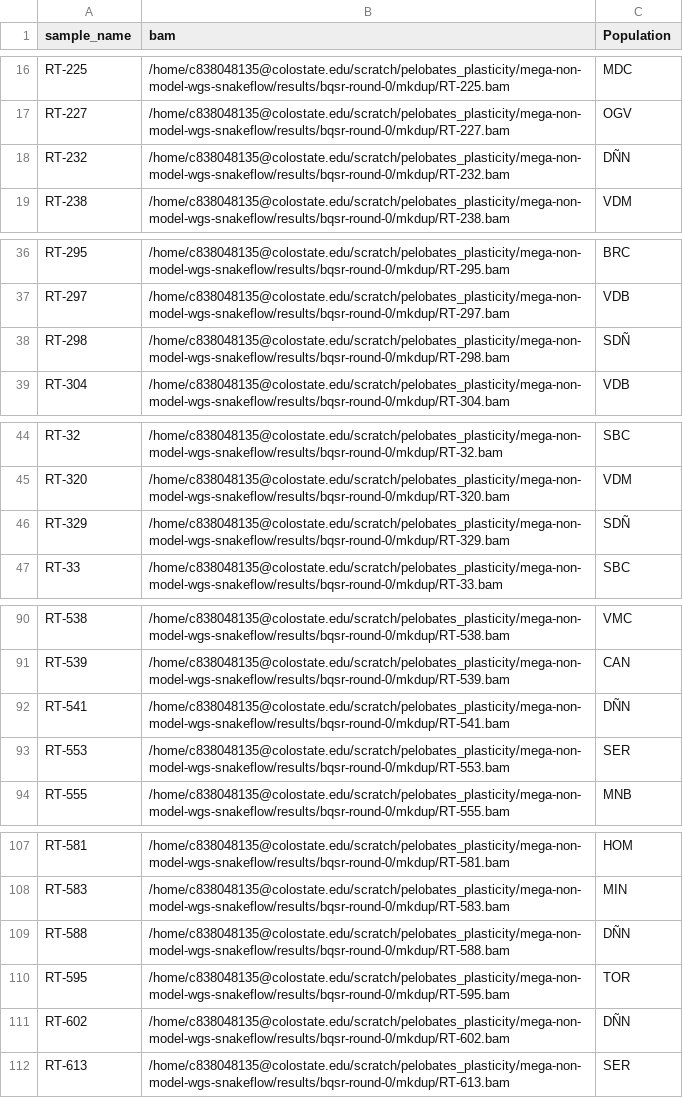
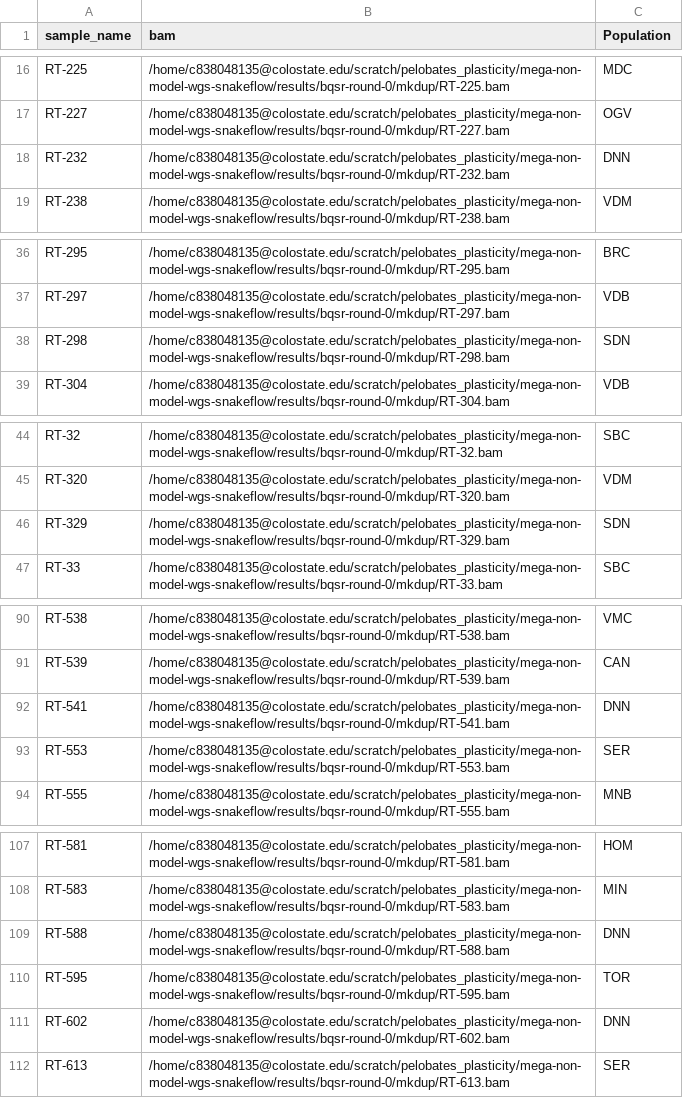
Before and after one commit to RdeRico/loco-pipe-pcul, a TSV file: docs/PCUL_sample_table.tsv, drawn as a sheet; only a part is shown, gaps mark what is left out.

```diff
--- a/docs/PCUL_sample_table.tsv
+++ b/docs/PCUL_sample_table.tsv
@@ -17,3 +17,3 @@ RT-225	/home/c838048135@colostate.edu/scratch/pelobates_plasticity/mega-non-mode
 RT-227	/home/c838048135@colostate.edu/scratch/pelobates_plasticity/mega-non-model-wgs-snakeflow/results/bqsr-round-0/mkdup/RT-227.bam	OGV
-RT-232	/home/c838048135@colostate.edu/scratch/pelobates_plasticity/mega-non-model-wgs-snakeflow/results/bqsr-round-0/mkdup/RT-232.bam	DÑN
+RT-232	/home/c838048135@colostate.edu/scratch/pelobates_plasticity/mega-non-model-wgs-snakeflow/results/bqsr-round-0/mkdup/RT-232.bam	DNN
 RT-238	/home/c838048135@colostate.edu/scratch/pelobates_plasticity/mega-non-model-wgs-snakeflow/results/bqsr-round-0/mkdup/RT-238.bam	VDM
@@ -37,3 +37,3 @@ RT-295	/home/c838048135@colostate.edu/scratch/pelobates_plasticity/mega-non-mode
 RT-297	/home/c838048135@colostate.edu/scratch/pelobates_plasticity/mega-non-model-wgs-snakeflow/results/bqsr-round-0/mkdup/RT-297.bam	VDB
-RT-298	/home/c838048135@colostate.edu/scratch/pelobates_plasticity/mega-non-model-wgs-snakeflow/results/bqsr-round-0/mkdup/RT-298.bam	SDÑ
+RT-298	/home/c838048135@colostate.edu/scratch/pelobates_plasticity/mega-non-model-wgs-snakeflow/results/bqsr-round-0/mkdup/RT-298.bam	SDN
 RT-304	/home/c838048135@colostate.edu/scratch/pelobates_plasticity/mega-non-model-wgs-snakeflow/results/bqsr-round-0/mkdup/RT-304.bam	VDB
@@ -45,3 +45,3 @@ RT-32	/home/c838048135@colostate.edu/scratch/pelobates_plasticity/mega-non-model
 RT-320	/home/c838048135@colostate.edu/scratch/pelobates_plasticity/mega-non-model-wgs-snakeflow/results/bqsr-round-0/mkdup/RT-320.bam	VDM
-RT-329	/home/c838048135@colostate.edu/scratch/pelobates_plasticity/mega-non-model-wgs-snakeflow/results/bqsr-round-0/mkdup/RT-329.bam	SDÑ
+RT-329	/home/c838048135@colostate.edu/scratch/pelobates_plasticity/mega-non-model-wgs-snakeflow/results/bqsr-round-0/mkdup/RT-329.bam	SDN
 RT-33	/home/c838048135@colostate.edu/scratch/pelobates_plasticity/mega-non-model-wgs-snakeflow/results/bqsr-round-0/mkdup/RT-33.bam	SBC
@@ -91,3 +91,3 @@ RT-538	/home/c838048135@colostate.edu/scratch/pelobates_plasticity/mega-non-mode
 RT-539	/home/c838048135@colostate.edu/scratch/pelobates_plasticity/mega-non-model-wgs-snakeflow/results/bqsr-round-0/mkdup/RT-539.bam	CAN
-RT-541	/home/c838048135@colostate.edu/scratch/pelobates_plasticity/mega-non-model-wgs-snakeflow/results/bqsr-round-0/mkdup/RT-541.bam	DÑN
+RT-541	/home/c838048135@colostate.edu/scratch/pelobates_plasticity/mega-non-model-wgs-snakeflow/results/bqsr-round-0/mkdup/RT-541.bam	DNN
 RT-553	/home/c838048135@colostate.edu/scratch/pelobates_plasticity/mega-non-model-wgs-snakeflow/results/bqsr-round-0/mkdup/RT-553.bam	SER
@@ -108,5 +108,5 @@ RT-581	/home/c838048135@colostate.edu/scratch/pelobates_plasticity/mega-non-mode
 RT-583	/home/c838048135@colostate.edu/scratch/pelobates_plasticity/mega-non-model-wgs-snakeflow/results/bqsr-round-0/mkdup/RT-583.bam	MIN
-RT-588	/home/c838048135@colostate.edu/scratch/pelobates_plasticity/mega-non-model-wgs-snakeflow/results/bqsr-round-0/mkdup/RT-588.bam	DÑN
+RT-588	/home/c838048135@colostate.edu/scratch/pelobates_plasticity/mega-non-model-wgs-snakeflow/results/bqsr-round-0/mkdup/RT-588.bam	DNN
 RT-595	/home/c838048135@colostate.edu/scratch/pelobates_plasticity/mega-non-model-wgs-snakeflow/results/bqsr-round-0/mkdup/RT-595.bam	TOR
-RT-602	/home/c838048135@colostate.edu/scratch/pelobates_plasticity/mega-non-model-wgs-snakeflow/results/bqsr-round-0/mkdup/RT-602.bam	DÑN
+RT-602	/home/c838048135@colostate.edu/scratch/pelobates_plasticity/mega-non-model-wgs-snakeflow/results/bqsr-round-0/mkdup/RT-602.bam	DNN
 RT-613	/home/c838048135@colostate.edu/scratch/pelobates_plasticity/mega-non-model-wgs-snakeflow/results/bqsr-round-0/mkdup/RT-613.bam	SER
```
Also changed, not shown: gen_samples.csv, 4 other files.
